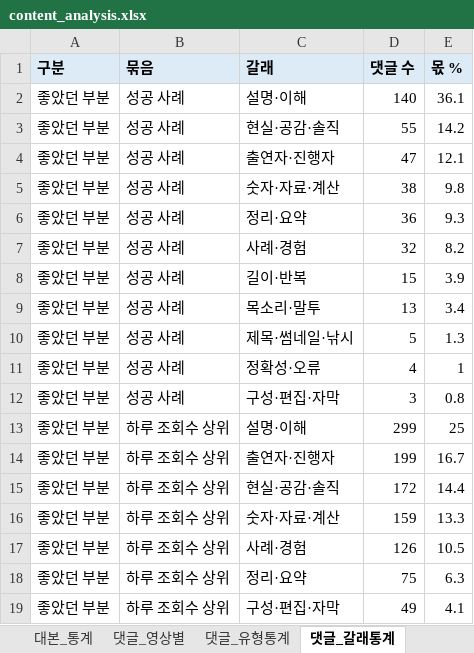
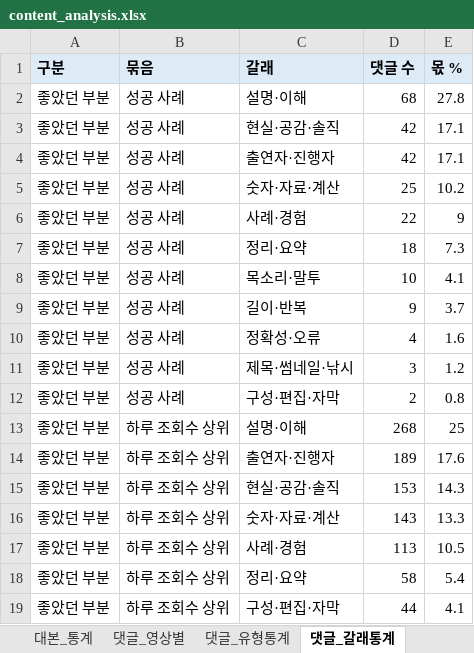
Before and after one commit to yeomin1024/yeomin1024-ytb, an Excel workbook: stock/result/outliers/content_analysis.xlsx, sheet 댓글_갈래통계, drawn as a sheet; only a part is shown; values as stored, in another font and other column widths than the file's, no borders; removed rows and columns are numbered as before the commit, all else as after; the diff covers the shown part only; the diff names each change by its address in the sheet, - before the commit and + after, or states it on an @@ line.

```diff
--- a/stock/result/outliers/content_analysis.xlsx (sheet 댓글_갈래통계)
+++ b/stock/result/outliers/content_analysis.xlsx (sheet 댓글_갈래통계)
-D2 (댓글 수): 140
+D2 (댓글 수): 68
-E2 (몫 %): 36.1
+E2 (몫 %): 27.8
-D3 (댓글 수): 55
+D3 (댓글 수): 42
-E3 (몫 %): 14.2
+E3 (몫 %): 17.1
-D4 (댓글 수): 47
+D4 (댓글 수): 42
-E4 (몫 %): 12.1
+E4 (몫 %): 17.1
-D5 (댓글 수): 38
+D5 (댓글 수): 25
-E5 (몫 %): 9.8
+E5 (몫 %): 10.2
-row 6: 좋았던 부분 | 성공 사례 | 정리·요약 | 36 | 9.3
-D6 (댓글 수): 32
+D6 (댓글 수): 22
-E6 (몫 %): 8.2
+E6 (몫 %): 9
-C7 (갈래): 길이·반복
+C7 (갈래): 정리·요약
-D7 (댓글 수): 15
+D7 (댓글 수): 18
-E7 (몫 %): 3.9
+E7 (몫 %): 7.3
-D8 (댓글 수): 13
+D8 (댓글 수): 10
-E8 (몫 %): 3.4
+E8 (몫 %): 4.1
-C9 (갈래): 제목·썸네일·낚시
+C9 (갈래): 길이·반복
-D9 (댓글 수): 5
+D9 (댓글 수): 9
-E9 (몫 %): 1.3
+E9 (몫 %): 3.7
-E10 (몫 %): 1
+E10 (몫 %): 1.6
+row 11: 좋았던 부분 | 성공 사례 | 제목·썸네일·낚시 | 3 | 1.2
-D12 (댓글 수): 3
+D12 (댓글 수): 2
-D13 (댓글 수): 299
+D13 (댓글 수): 268
-D14 (댓글 수): 199
+D14 (댓글 수): 189
-E14 (몫 %): 16.7
+E14 (몫 %): 17.6
-D15 (댓글 수): 172
+D15 (댓글 수): 153
-E15 (몫 %): 14.4
+E15 (몫 %): 14.3
-D16 (댓글 수): 159
+D16 (댓글 수): 143
-D17 (댓글 수): 126
+D17 (댓글 수): 113
-D18 (댓글 수): 75
+D18 (댓글 수): 58
-E18 (몫 %): 6.3
+E18 (몫 %): 5.4
-D19 (댓글 수): 49
+D19 (댓글 수): 44
```
Also changed, not shown: 2 added rows, 2 removed rows and 73 edited cells elsewhere in this sheet, sheet 제목_낱말, sheet 영상, sheet 댓글_유형통계, sheet 썸네일_영상별, sheet 댓글_영상별, sheet 제목_영상별, 8 more sheets, 3 other files.
